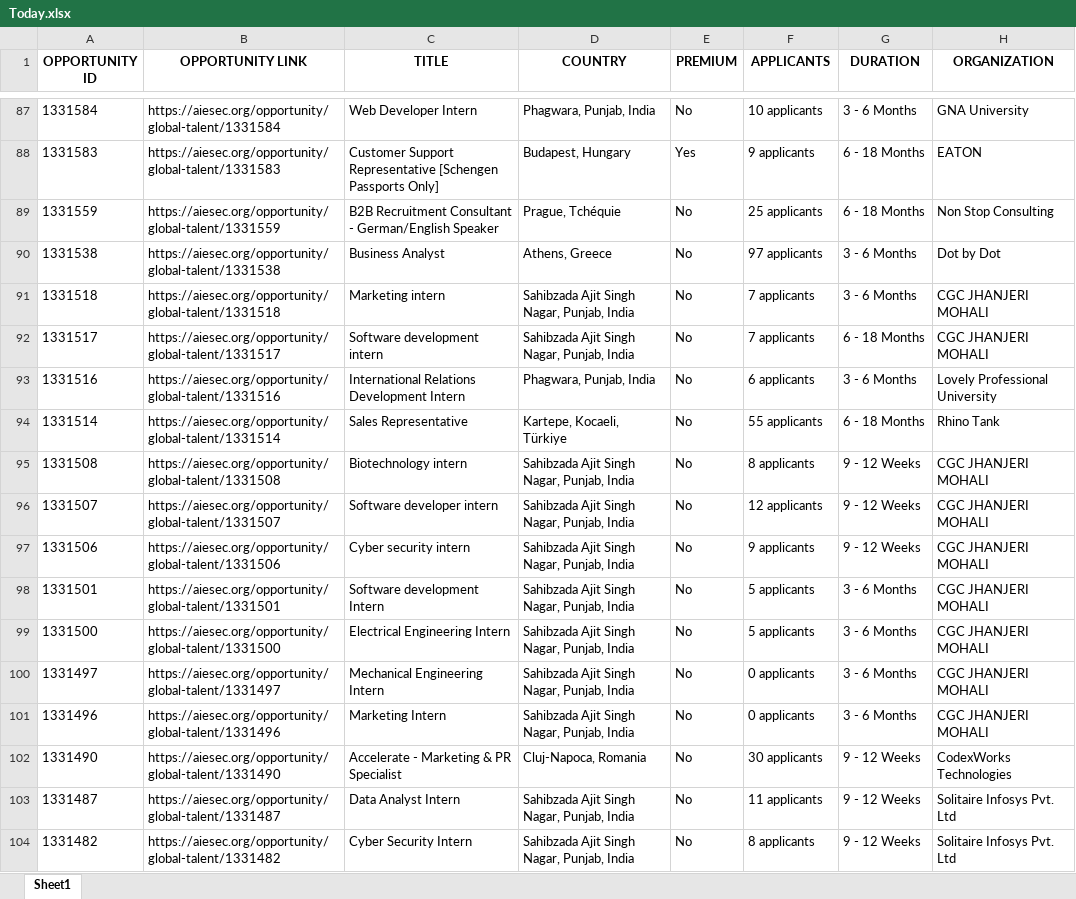
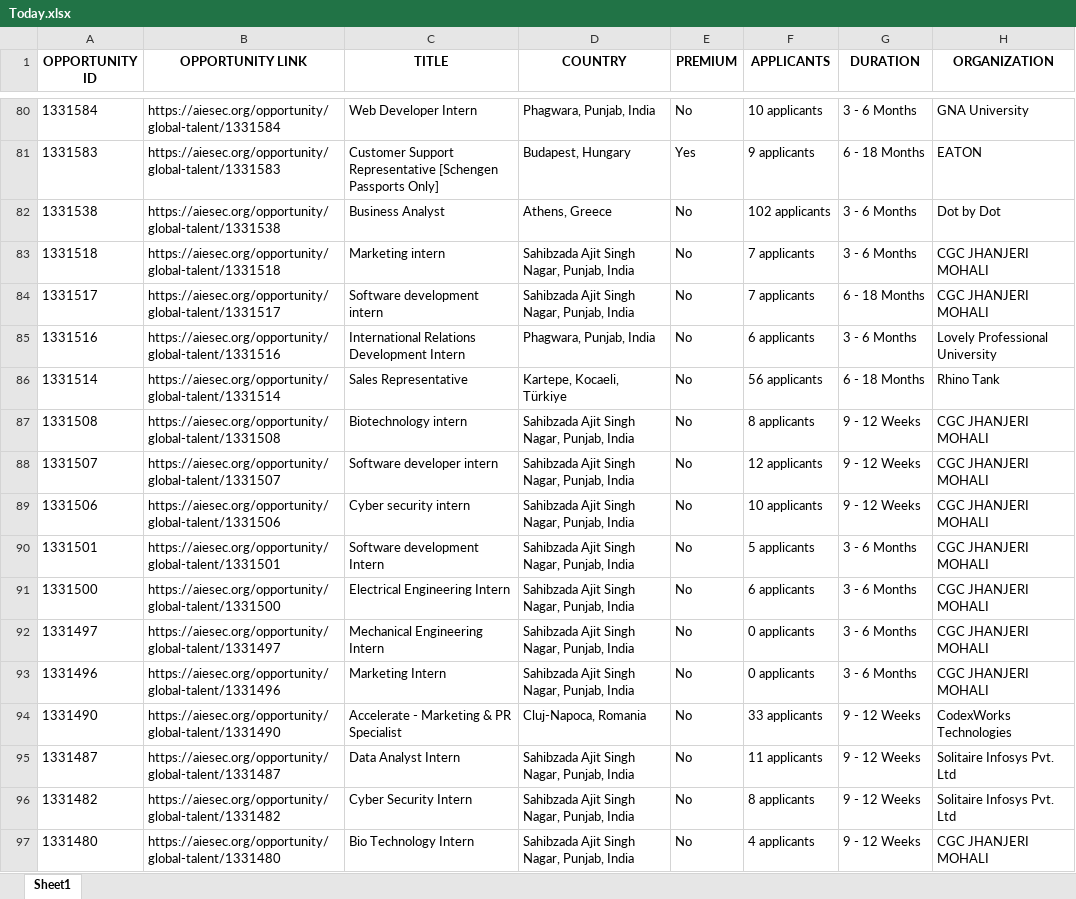
Before and after one commit to IbrahiimHassan/AIESEC_GUC, an Excel workbook: Today.xlsx, sheet Sheet1, drawn as a sheet; only a part is shown, gaps mark what is left out; the shorter side is filled out with more unchanged rows; values as stored, in another font and other column widths than the file's, no borders; removed rows and columns are numbered as before the commit, all else as after; the diff covers the shown part only; the diff names each change by its address in the sheet, - before the commit and + after, or states it on an @@ line.

```diff
--- a/Today.xlsx (sheet Sheet1)
+++ b/Today.xlsx (sheet Sheet1)
-row 89: 1331559 | https://aiesec.org/opportunity/global-talent/1331559 | B2B Recruitment Consultant - German/English Speaker | Prague, Tchéquie | No | 25 applicants | 6 - 18 Months | Non Stop Consulting
-F82 (APPLICANTS): 97 applicants
+F82 (APPLICANTS): 102 applicants
-F86 (APPLICANTS): 55 applicants
+F86 (APPLICANTS): 56 applicants
-F89 (APPLICANTS): 9 applicants
+F89 (APPLICANTS): 10 applicants
-F91 (APPLICANTS): 5 applicants
+F91 (APPLICANTS): 6 applicants
-F94 (APPLICANTS): 30 applicants
+F94 (APPLICANTS): 33 applicants
```
Also changed, not shown: 2 added rows, 36 removed rows, 3 moved rows and 104 edited cells elsewhere in this sheet, New.xlsx, 1 other file.
